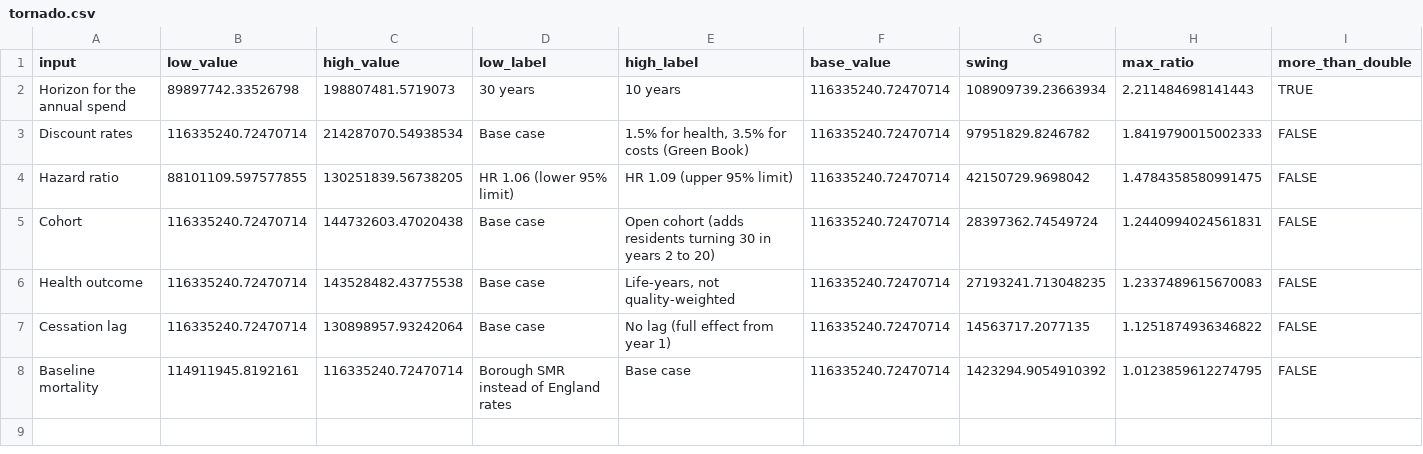
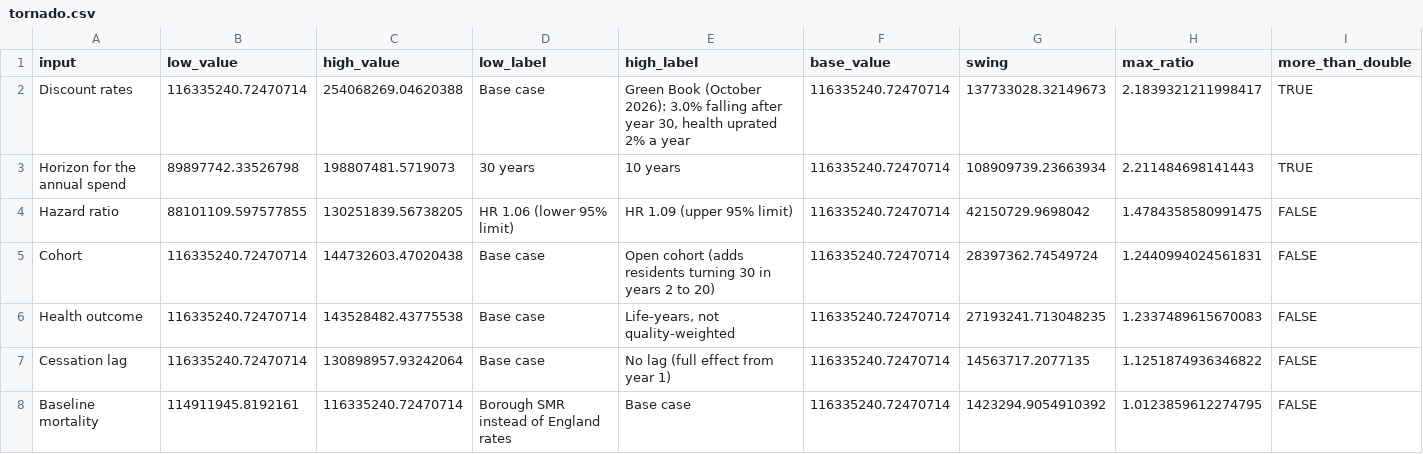
Before and after one commit to LKOTA97/london-air-health, a CSV file: outputs/tornado.csv, drawn as a sheet; removed rows and columns are numbered as before the commit, all else as after; the diff names each change by its address in the sheet, - before the commit and + after, or states it on an @@ line.

Commit message:
Update Green Book discounting after the Budget of 28 October 2026
The revised Green Book cuts the discount rate to 3% for years 1 to 30
(2.5% for 31 to 75, 2.25% from 76) and replaces the 1.5% health rate
with 2% a year uprating of health values. The Green Book scenario and
the societal value now follow these rules, with discount factors
tested against Annex A of the October 2026 discounting guidance.

The base case (NICE, 3.5%) is unchanged. The Green Book scenario rises
from 214.3m to 254.1m a year and the societal value from 905.9m to
1,074.0m. Discount rates now cross the factor-of-two line, so the
dashboard names both inputs that do. Sources, decision log (D24) and
notes updated. The tornado legend no longer overlaps the longest bar.

```diff
--- a/outputs/tornado.csv
+++ b/outputs/tornado.csv
+row 2: Discount rates | 116335240.72470714 | 254068269.04620388 | Base case | Green Book (October 2026): 3.0% falling after year 30, health uprated 2% a year | 116335240.72470714 | 137733028.32149673 | 2.1839321211998417 | TRUE
-row 3: Discount rates | 116335240.72470714 | 214287070.54938534 | Base case | 1.5% for health, 3.5% for costs (Green Book) | 116335240.72470714 | 97951829.8246782 | 1.8419790015002333 | FALSE
```
Also changed, not shown: model/parameters.csv, outputs/breakeven.csv, 16 other files.
